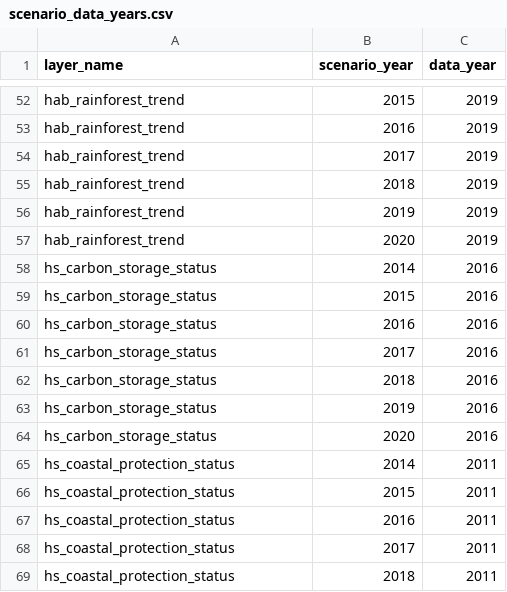
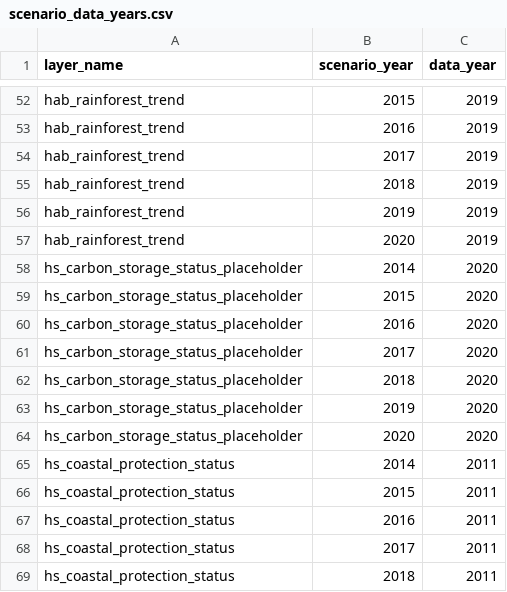
Before and after one commit to OHI-4site/pal-scores, a CSV file: region/conf/scenario_data_years.csv, drawn as a sheet; only a part is shown, gaps mark what is left out; removed rows and columns are numbered as before the commit, all else as after; the diff names each change by its address in the sheet, - before the commit and + after, or states it on an @@ line.

Commit message:
Replace CS with NA layer

```diff
--- a/region/conf/scenario_data_years.csv
+++ b/region/conf/scenario_data_years.csv
-row 58: hs_carbon_storage_status | 2014 | 2016
-row 59: hs_carbon_storage_status | 2015 | 2016
-row 60: hs_carbon_storage_status | 2016 | 2016
-row 61: hs_carbon_storage_status | 2017 | 2016
-row 62: hs_carbon_storage_status | 2018 | 2016
-row 63: hs_carbon_storage_status | 2019 | 2016
-row 64: hs_carbon_storage_status | 2020 | 2016
+row 58: hs_carbon_storage_status_placeholder | 2014 | 2020
+row 59: hs_carbon_storage_status_placeholder | 2015 | 2020
+row 60: hs_carbon_storage_status_placeholder | 2016 | 2020
+row 61: hs_carbon_storage_status_placeholder | 2017 | 2020
+row 62: hs_carbon_storage_status_placeholder | 2018 | 2020
+row 63: hs_carbon_storage_status_placeholder | 2019 | 2020
+row 64: hs_carbon_storage_status_placeholder | 2020 | 2020
```
Also changed, not shown: region/layers.csv, region/scores.csv, 3 other files.
